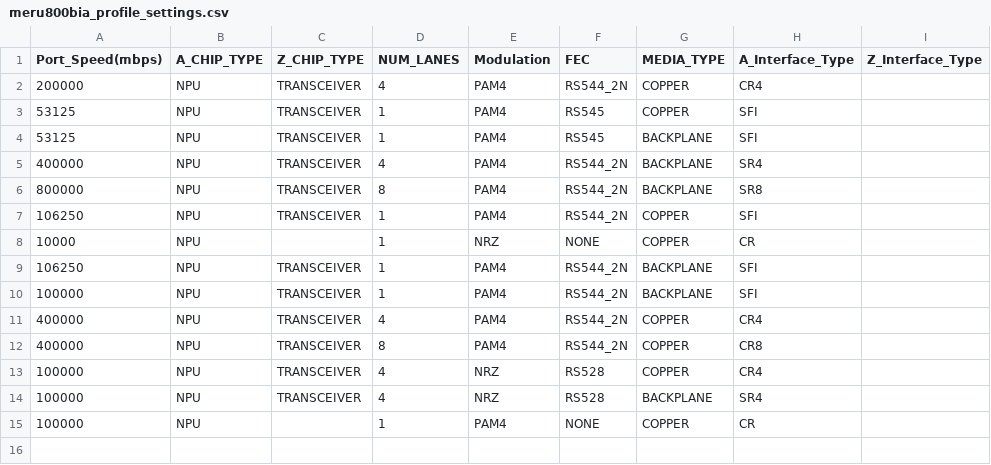
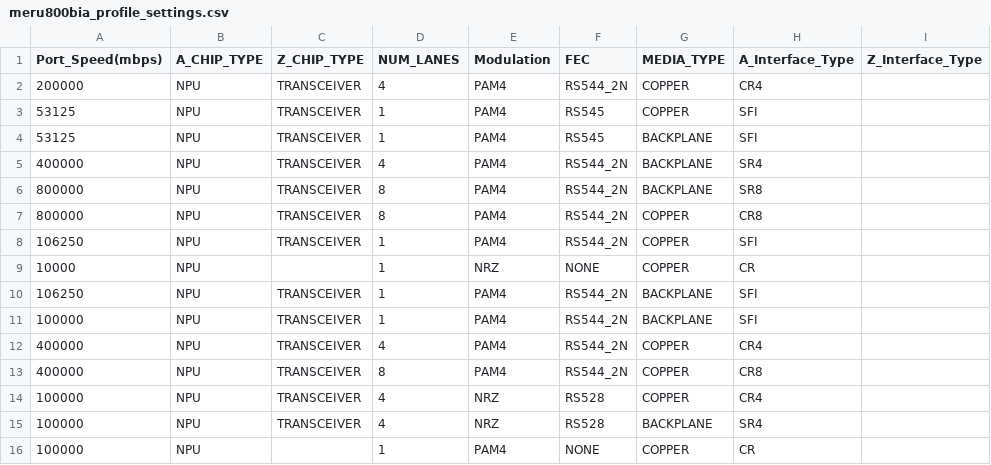
Before and after one commit to dzarista/fboss, a CSV file: fboss/lib/platform_mapping_v2/platforms/meru800bia/meru800bia_profile_settings.csv, drawn as a sheet.

```diff
--- a/fboss/lib/platform_mapping_v2/platforms/meru800bia/meru800bia_profile_settings.csv
+++ b/fboss/lib/platform_mapping_v2/platforms/meru800bia/meru800bia_profile_settings.csv
@@ -6,2 +6,3 @@ Port_Speed(mbps),A_CHIP_TYPE,Z_CHIP_TYPE,NUM_LANES,Modulation,FEC,MEDIA_TYPE,A_I
 800000,NPU,TRANSCEIVER,8,PAM4,RS544_2N,BACKPLANE,SR8,
+800000,NPU,TRANSCEIVER,8,PAM4,RS544_2N,COPPER,CR8,
 106250,NPU,TRANSCEIVER,1,PAM4,RS544_2N,COPPER,SFI,
```
Also changed, not shown: fboss/lib/platform_mapping_v2/platforms/meru800bia/meru800bia_port_profile_mapping.csv, 2 other files.
